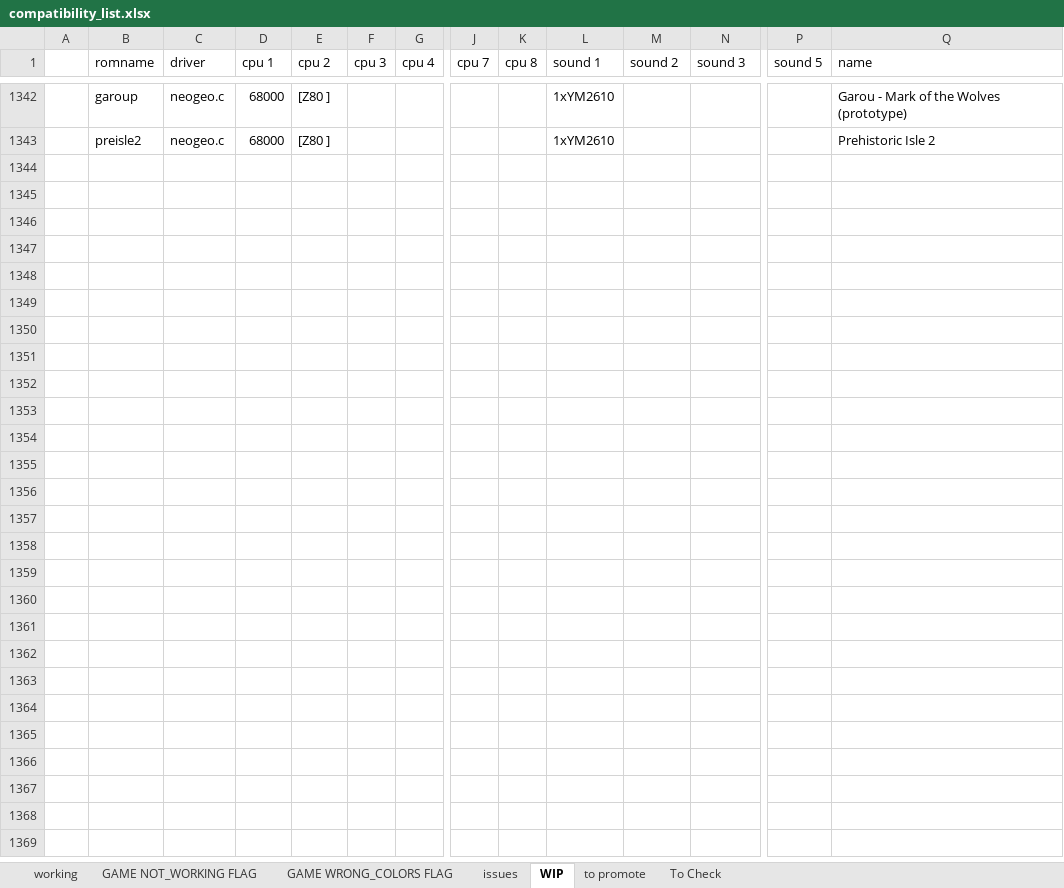
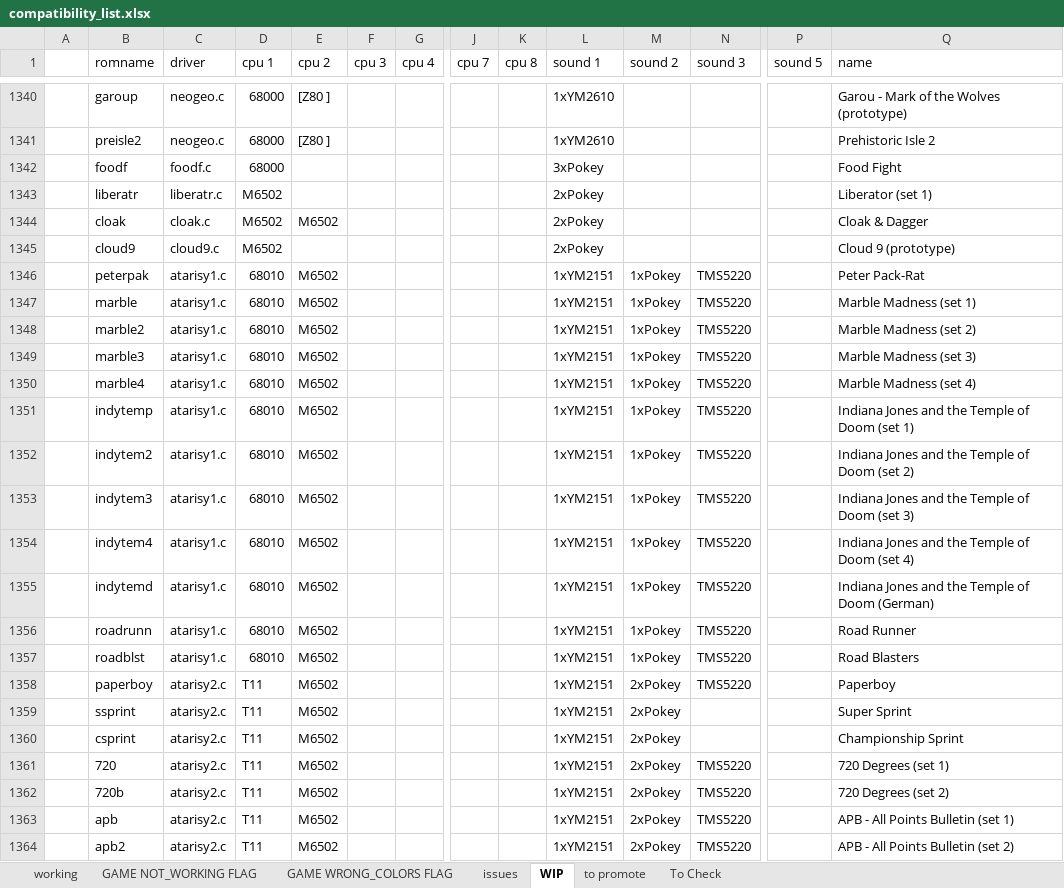
Before and after one commit to javaemus/arcadeflex056, an Excel workbook: compatibility_list.xlsx, sheet WIP, drawn as a sheet; only a part is shown, gaps mark what is left out; values as stored, in another font and other column widths than the file's, no borders; rows hold the shown columns only; the diff covers the shown part only; the diff names each change by its address in the sheet, - before the commit and + after, or states it on an @@ line.

```diff
--- a/compatibility_list.xlsx (sheet WIP)
+++ b/compatibility_list.xlsx (sheet WIP)
+row 1342:  | foodf | foodf.c | 68000 |  |  |  |  |  | 3xPokey |  |  |  | Food Fight
+row 1343:  | liberatr | liberatr.c | M6502 |  |  |  |  |  | 2xPokey |  |  |  | Liberator (set 1)
+row 1344:  | cloak | cloak.c | M6502 | M6502 |  |  |  |  | 2xPokey |  |  |  | Cloak & Dagger
+row 1345:  | cloud9 | cloud9.c | M6502 |  |  |  |  |  | 2xPokey |  |  |  | Cloud 9 (prototype)
+row 1346:  | peterpak | atarisy1.c | 68010 | M6502 |  |  |  |  | 1xYM2151 | 1xPokey | TMS5220 |  | Peter Pack-Rat
+row 1347:  | marble | atarisy1.c | 68010 | M6502 |  |  |  |  | 1xYM2151 | 1xPokey | TMS5220 |  | Marble Madness (set 1)
+row 1348:  | marble2 | atarisy1.c | 68010 | M6502 |  |  |  |  | 1xYM2151 | 1xPokey | TMS5220 |  | Marble Madness (set 2)
+row 1349:  | marble3 | atarisy1.c | 68010 | M6502 |  |  |  |  | 1xYM2151 | 1xPokey | TMS5220 |  | Marble Madness (set 3)
+row 1350:  | marble4 | atarisy1.c | 68010 | M6502 |  |  |  |  | 1xYM2151 | 1xPokey | TMS5220 |  | Marble Madness (set 4)
+row 1351:  | indytemp | atarisy1.c | 68010 | M6502 |  |  |  |  | 1xYM2151 | 1xPokey | TMS5220 |  | Indiana Jones and the Temple of Doom (set 1)
+row 1352:  | indytem2 | atarisy1.c | 68010 | M6502 |  |  |  |  | 1xYM2151 | 1xPokey | TMS5220 |  | Indiana Jones and the Temple of Doom (set 2)
+row 1353:  | indytem3 | atarisy1.c | 68010 | M6502 |  |  |  |  | 1xYM2151 | 1xPokey | TMS5220 |  | Indiana Jones and the Temple of Doom (set 3)
+row 1354:  | indytem4 | atarisy1.c | 68010 | M6502 |  |  |  |  | 1xYM2151 | 1xPokey | TMS5220 |  | Indiana Jones and the Temple of Doom (set 4)
+row 1355:  | indytemd | atarisy1.c | 68010 | M6502 |  |  |  |  | 1xYM2151 | 1xPokey | TMS5220 |  | Indiana Jones and the Temple of Doom (German)
+row 1356:  | roadrunn | atarisy1.c | 68010 | M6502 |  |  |  |  | 1xYM2151 | 1xPokey | TMS5220 |  | Road Runner
+row 1357:  | roadblst | atarisy1.c | 68010 | M6502 |  |  |  |  | 1xYM2151 | 1xPokey | TMS5220 |  | Road Blasters
+row 1358:  | paperboy | atarisy2.c | T11 | M6502 |  |  |  |  | 1xYM2151 | 2xPokey | TMS5220 |  | Paperboy
+row 1359:  | ssprint | atarisy2.c | T11 | M6502 |  |  |  |  | 1xYM2151 | 2xPokey |  |  | Super Sprint
+row 1360:  | csprint | atarisy2.c | T11 | M6502 |  |  |  |  | 1xYM2151 | 2xPokey |  |  | Championship Sprint
+row 1361:  | 720 | atarisy2.c | T11 | M6502 |  |  |  |  | 1xYM2151 | 2xPokey | TMS5220 |  | 720 Degrees (set 1)
+row 1362:  | 720b | atarisy2.c | T11 | M6502 |  |  |  |  | 1xYM2151 | 2xPokey | TMS5220 |  | 720 Degrees (set 2)
+row 1363:  | apb | atarisy2.c | T11 | M6502 |  |  |  |  | 1xYM2151 | 2xPokey | TMS5220 |  | APB - All Points Bulletin (set 1)
+row 1364:  | apb2 | atarisy2.c | T11 | M6502 |  |  |  |  | 1xYM2151 | 2xPokey | TMS5220 |  | APB - All Points Bulletin (set 2)
```
Also changed, not shown: 2 removed rows elsewhere in this sheet, sheet to promote, sheet To Check, hidden cells, 5 other files.
